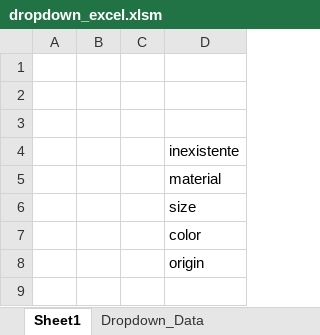
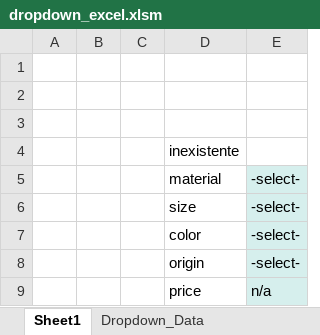
Before and after one commit to guisilveirabatista/add_dropdowns, an Excel workbook: dropdown_excel.xlsm, sheet Sheet1, drawn as a sheet; values as stored, in another font and other column widths than the file's, no borders; the diff names each change by its address in the sheet, - before the commit and + after, or states it on an @@ line.

```diff
--- a/dropdown_excel.xlsm (sheet Sheet1)
+++ b/dropdown_excel.xlsm (sheet Sheet1)
+column E, rows 5-8: all -select-
+row 9:  |  |  | price | n/a
```
Also changed, not shown: 1 other file.
